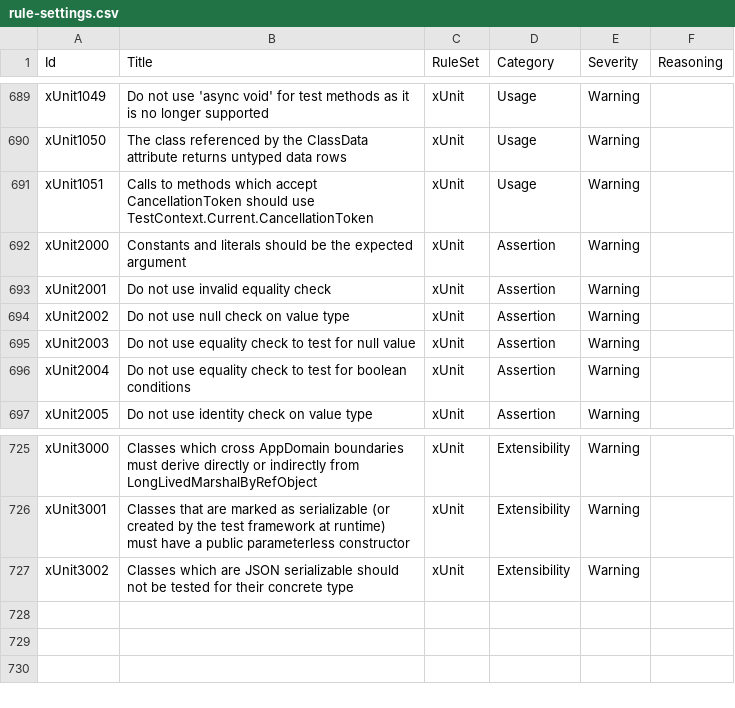
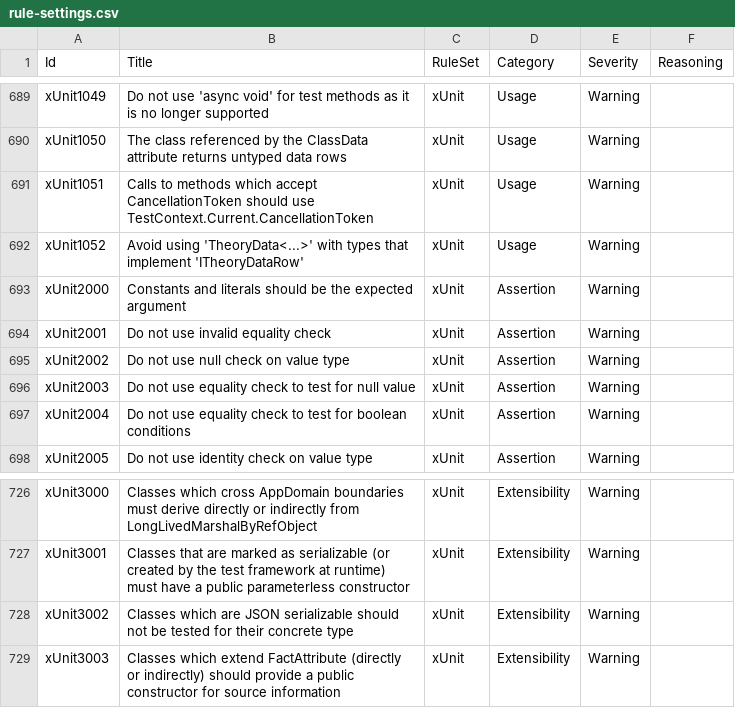
Before and after one commit to lancra/dotnet-analyzers, a CSV file: data-sets/rule-settings.csv, drawn as a sheet; only a part is shown, gaps mark what is left out; the diff names each change by its address in the sheet, - before the commit and + after, or states it on an @@ line.

Commit message:
Sync newest xunit rules

```diff
--- a/data-sets/rule-settings.csv
+++ b/data-sets/rule-settings.csv
+row 692: xUnit1052 | Avoid using 'TheoryData<...>' with types that implement 'ITheoryDataRow' | xUnit | Usage | Warning
+row 729: xUnit3003 | Classes which extend FactAttribute (directly or indirectly) should provide a public constructor for source information | xUnit | Extensibility | Warning
```
Also changed, not shown: 1 other file.
